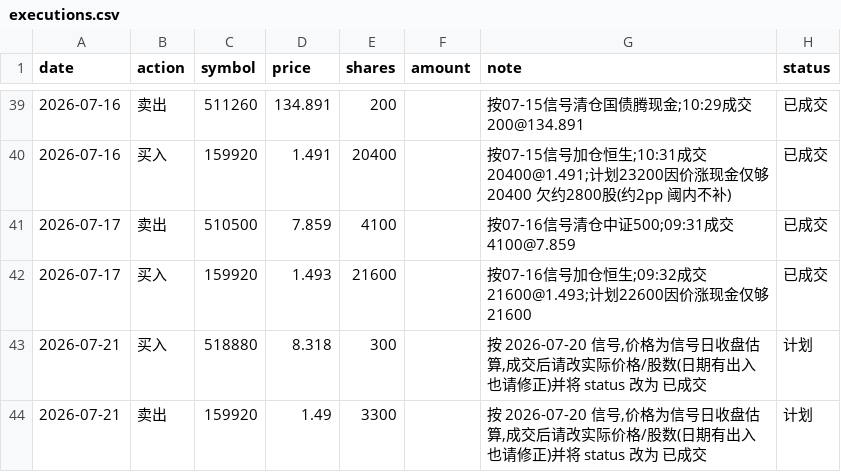
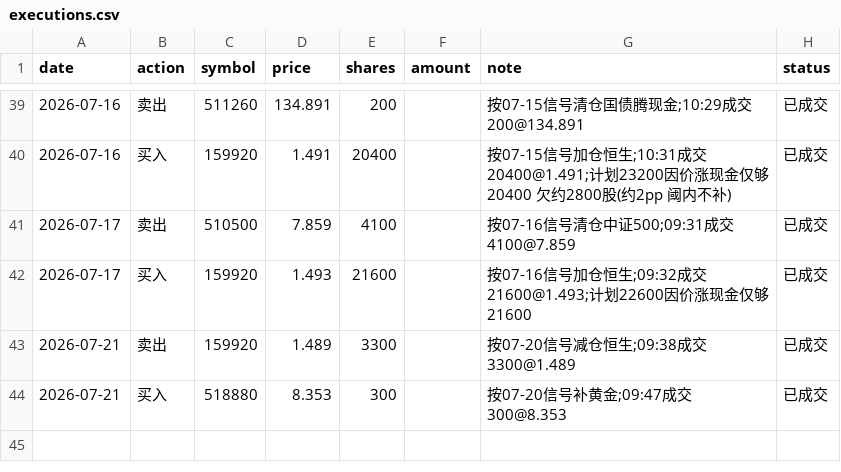
Before and after one commit to AbacusFlow/quant, a CSV file: output/executions.csv, drawn as a sheet; only a part is shown, gaps mark what is left out.

Commit message:
记录 2026-07-21 成交:卖159920 3300@1.489 补518880 300@8.353(按07-20信号)

```diff
--- a/output/executions.csv
+++ b/output/executions.csv
@@ -42,3 +42,3 @@ date,action,symbol,price,shares,amount,note,status
 2026-07-17,买入,159920,1.493,21600,,按07-16信号加仓恒生;09:32成交21600@1.493;计划22600因价涨现金仅够21600,已成交
-2026-07-21,买入,518880,8.318,300,,"按 2026-07-20 信号,价格为信号日收盘估算,成交后请改实际价格/股数(日期有出入也请修正)并将 status 改为 已成交",计划
-2026-07-21,卖出,159920,1.49,3300,,"按 2026-07-20 信号,价格为信号日收盘估算,成交后请改实际价格/股数(日期有出入也请修正)并将 status 改为 已成交",计划
+2026-07-21,卖出,159920,1.489,3300,,按07-20信号减仓恒生;09:38成交3300@1.489,已成交
+2026-07-21,买入,518880,8.353,300,,按07-20信号补黄金;09:47成交300@8.353,已成交
```
